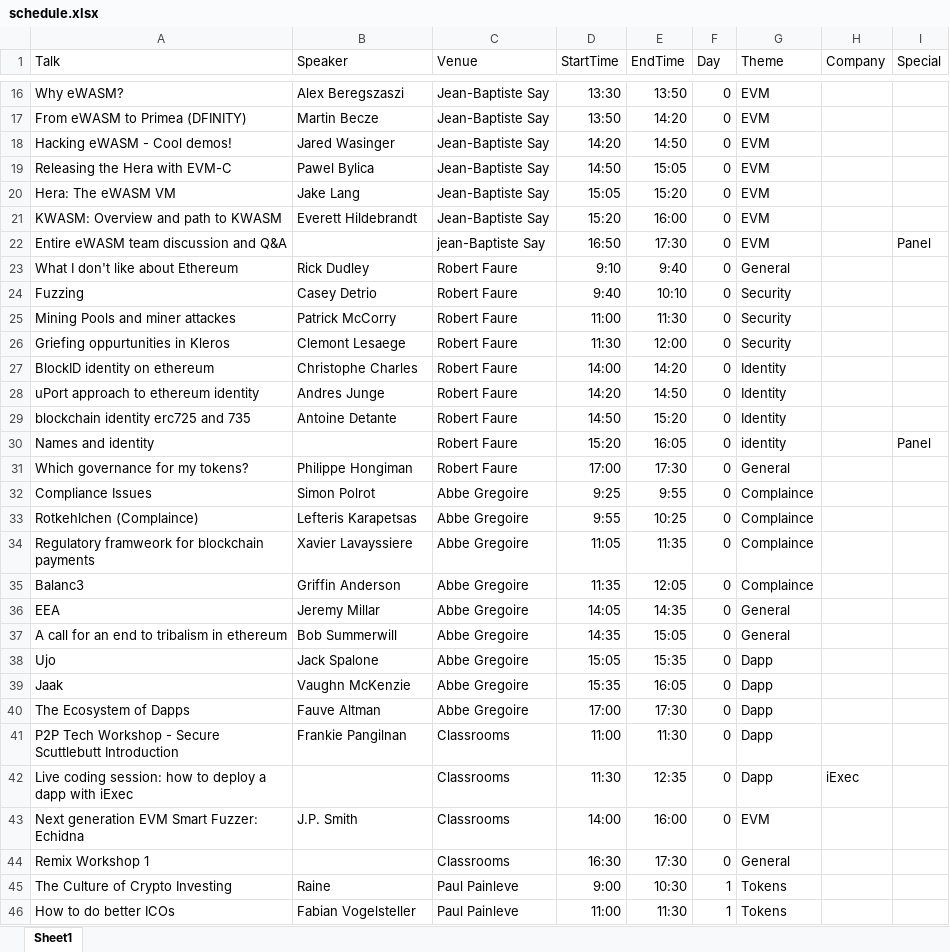
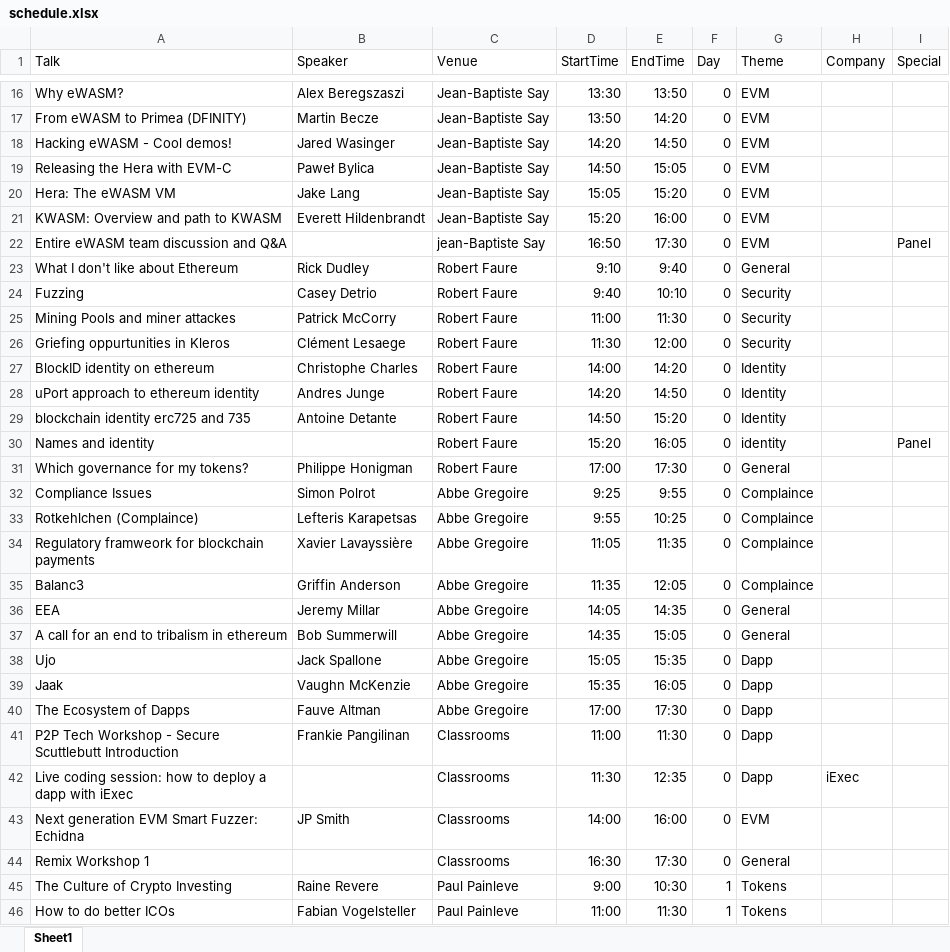
Before and after one commit to negamax/ethccschedulesite, an Excel workbook: data/schedule.xlsx, sheet Sheet1, drawn as a sheet; only a part is shown, gaps mark what is left out; values as stored, in another font and other column widths than the file's, no borders; the diff covers the shown part only; the diff names each change by its address in the sheet, - before the commit and + after, or states it on an @@ line.

Commit message:
verifying/cleaning data pre link

```diff
--- a/data/schedule.xlsx (sheet Sheet1)
+++ b/data/schedule.xlsx (sheet Sheet1)
-B19 (Speaker): Pawel Bylica
+B19 (Speaker): Paweł Bylica
-B21 (Speaker): Everett Hildebrandt
+B21 (Speaker): Everett Hildenbrandt
-B26 (Speaker): Clemont Lesaege
+B26 (Speaker): Clément Lesaege
-B31 (Speaker): Philippe Hongiman
+B31 (Speaker): Philippe Honigman
-B34 (Speaker): Xavier Lavayssiere
+B34 (Speaker): Xavier Lavayssière
-B38 (Speaker): Jack Spalone
+B38 (Speaker): Jack Spallone
-B41 (Speaker): Frankie Pangilnan
+B41 (Speaker): Frankie Pangilinan
-B43 (Speaker): J.P. Smith
+B43 (Speaker): JP Smith
-B45 (Speaker): Raine
+B45 (Speaker): Raine Revere
```
Also changed, not shown: 7 edited cells elsewhere in this sheet, 3 other files.
